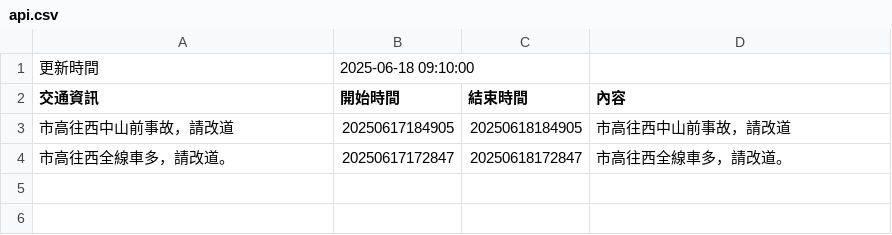
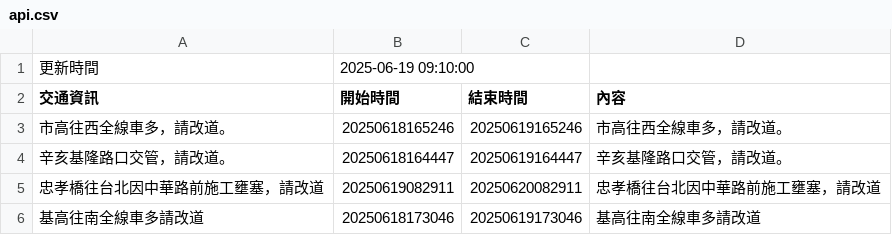
Before and after one commit to Brian-Su-tech/Open_Flatform_Mid, a CSV file: api.csv, drawn as a sheet.

Commit message:
daily crawl

```diff
--- a/api.csv
+++ b/api.csv
@@ -1,4 +1,6 @@
-更新時間,2025-06-18 09:10:00
+更新時間,2025-06-19 09:10:00
 交通資訊,開始時間,結束時間,內容
-市高往西中山前事故，請改道,20250617184905,20250618184905,市高往西中山前事故，請改道
-市高往西全線車多，請改道。,20250617172847,20250618172847,市高往西全線車多，請改道。
+市高往西全線車多，請改道。,20250618165246,20250619165246,市高往西全線車多，請改道。
+辛亥基隆路口交管，請改道。,20250618164447,20250619164447,辛亥基隆路口交管，請改道。
+忠孝橋往台北因中華路前施工壅塞，請改道,20250619082911,20250620082911,忠孝橋往台北因中華路前施工壅塞，請改道
+基高往南全線車多請改道,20250618173046,20250619173046,基高往南全線車多請改道
```
